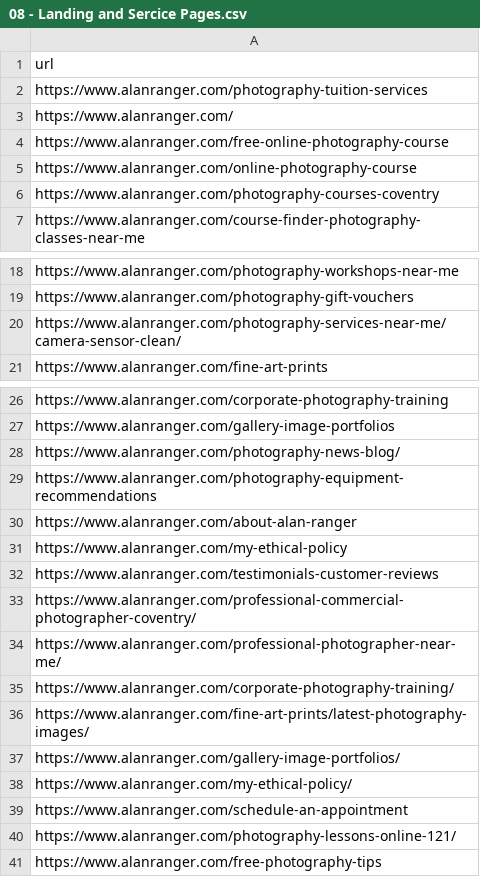
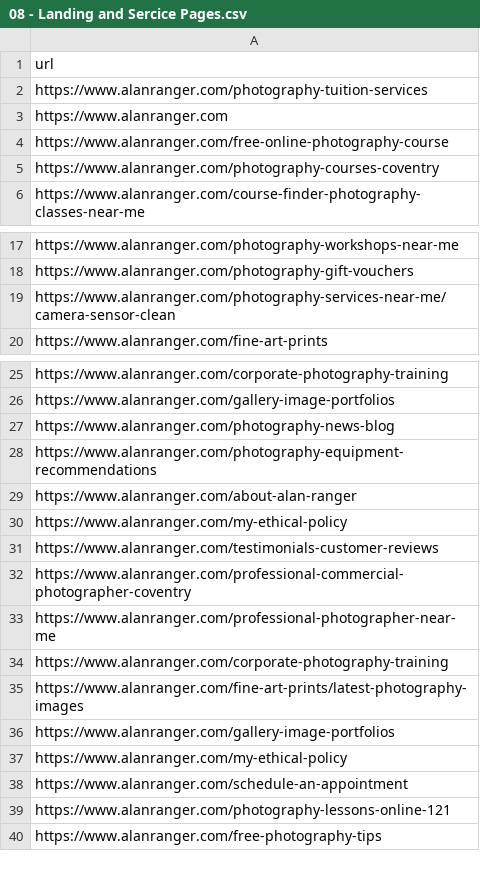
Before and after one commit to alanranger/alan-chat-proxy, a CSV file: CSVSs from website/08 - Landing and Sercice Pages.csv, drawn as a sheet; only a part is shown, gaps mark what is left out.

```diff
--- a/CSVSs from website/08 - Landing and Sercice Pages.csv
+++ b/CSVSs from website/08 - Landing and Sercice Pages.csv
@@ -2,5 +2,4 @@ url
 https://www.alanranger.com/photography-tuition-services
-https://www.alanranger.com/
+https://www.alanranger.com
 https://www.alanranger.com/free-online-photography-course
-https://www.alanranger.com/online-photography-course
 https://www.alanranger.com/photography-courses-coventry
@@ -19,3 +18,3 @@ https://www.alanranger.com/photography-workshops-near-me
 https://www.alanranger.com/photography-gift-vouchers
-https://www.alanranger.com/photography-services-near-me/camera-sensor-clean/
+https://www.alanranger.com/photography-services-near-me/camera-sensor-clean
 https://www.alanranger.com/fine-art-prints
@@ -27,3 +26,3 @@ https://www.alanranger.com/corporate-photography-training
 https://www.alanranger.com/gallery-image-portfolios
-https://www.alanranger.com/photography-news-blog/
+https://www.alanranger.com/photography-news-blog
 https://www.alanranger.com/photography-equipment-recommendations
@@ -32,10 +31,10 @@ https://www.alanranger.com/my-ethical-policy
 https://www.alanranger.com/testimonials-customer-reviews
-https://www.alanranger.com/professional-commercial-photographer-coventry/
-https://www.alanranger.com/professional-photographer-near-me/
-https://www.alanranger.com/corporate-photography-training/
-https://www.alanranger.com/fine-art-prints/latest-photography-images/
-https://www.alanranger.com/gallery-image-portfolios/
-https://www.alanranger.com/my-ethical-policy/
+https://www.alanranger.com/professional-commercial-photographer-coventry
+https://www.alanranger.com/professional-photographer-near-me
+https://www.alanranger.com/corporate-photography-training
+https://www.alanranger.com/fine-art-prints/latest-photography-images
+https://www.alanranger.com/gallery-image-portfolios
+https://www.alanranger.com/my-ethical-policy
 https://www.alanranger.com/schedule-an-appointment
-https://www.alanranger.com/photography-lessons-online-121/
+https://www.alanranger.com/photography-lessons-online-121
 https://www.alanranger.com/free-photography-tips
```
Also changed, not shown: 1 other file.
